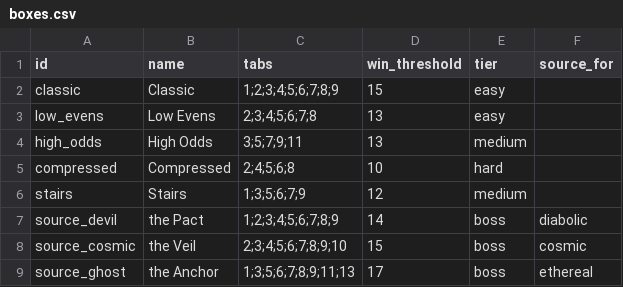
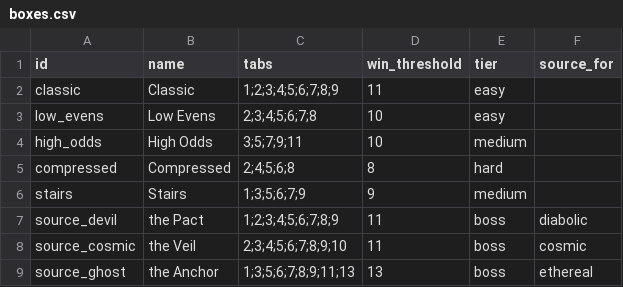
Before and after one commit to caleb-the-dev/SealTheBox, a CSV file: seal-the-box/data/boxes.csv, drawn as a sheet.

Commit message:
playtest-tuning: 3 dice/turn, lower thresholds, shut-box heals, power rebalance
- dice_pool: draw 3 per turn (was 2)
- boxes.csv: all thresholds cut 25% (classic 15→11, low_evens 13→10, etc.)
- round_manager: critical win heals +1 HP (real path + dev shortcut)
- match.gd: display max HP as smaller /6 next to current HP; Healed 1 HP! notice on power-offer overlay; slot-1 ability tooltip appends '— lose after this round'
- tax_collector: counter_target 3→2 (fires every other crit win)
- tab_9_bounty: converted from On-Seal to Counter (target=3, fires every 3rd tab-9 seal)
- tests updated to match new counter targets

```diff
--- a/seal-the-box/data/boxes.csv
+++ b/seal-the-box/data/boxes.csv
@@ -1,9 +1,9 @@
 id,name,tabs,win_threshold,tier,source_for
-classic,Classic,1;2;3;4;5;6;7;8;9,15,easy,
-low_evens,Low Evens,2;3;4;5;6;7;8,13,easy,
-high_odds,High Odds,3;5;7;9;11,13,medium,
-compressed,Compressed,2;4;5;6;8,10,hard,
-stairs,Stairs,1;3;5;6;7;9,12,medium,
-source_devil,the Pact,1;2;3;4;5;6;7;8;9,14,boss,diabolic
-source_cosmic,the Veil,2;3;4;5;6;7;8;9;10,15,boss,cosmic
-source_ghost,the Anchor,1;3;5;6;7;8;9;11;13,17,boss,ethereal
+classic,Classic,1;2;3;4;5;6;7;8;9,11,easy,
+low_evens,Low Evens,2;3;4;5;6;7;8,10,easy,
+high_odds,High Odds,3;5;7;9;11,10,medium,
+compressed,Compressed,2;4;5;6;8,8,hard,
+stairs,Stairs,1;3;5;6;7;9,9,medium,
+source_devil,the Pact,1;2;3;4;5;6;7;8;9,11,boss,diabolic
+source_cosmic,the Veil,2;3;4;5;6;7;8;9;10,11,boss,cosmic
+source_ghost,the Anchor,1;3;5;6;7;8;9;11;13,13,boss,ethereal
```
Also changed, not shown: seal-the-box/data/powers.csv, 6 other files.
